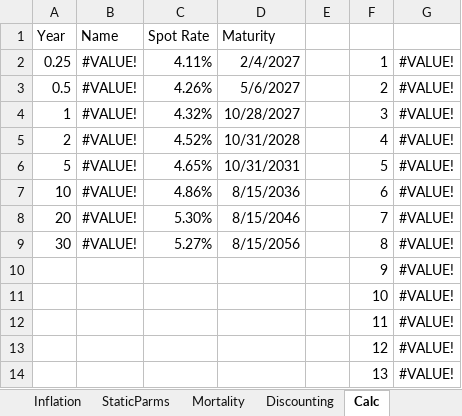
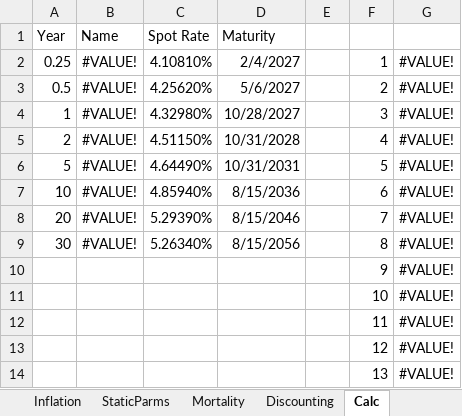
Before and after one commit to 5thgenfinance/FGA_forecaster, an Excel workbook: reference/FGA_Client_Onboarding_Calculator.xlsx, sheet Calc, drawn as a sheet; only a part is shown; values as stored, in another font and other column widths than the file's, no borders; table styles not drawn; the diff names each change by its address in the sheet, - before the commit and + after, or states it on an @@ line.

```diff
--- a/reference/FGA_Client_Onboarding_Calculator.xlsx (sheet Calc)
+++ b/reference/FGA_Client_Onboarding_Calculator.xlsx (sheet Calc)
-C2 (Spot Rate): 4.11%
+C2 (Spot Rate): 4.10810%
-C3 (Spot Rate): 4.26%
+C3 (Spot Rate): 4.25620%
-C4 (Spot Rate): 4.32%
+C4 (Spot Rate): 4.32980%
-C5 (Spot Rate): 4.52%
+C5 (Spot Rate): 4.51150%
-C6 (Spot Rate): 4.65%
+C6 (Spot Rate): 4.64490%
-C7 (Spot Rate): 4.86%
+C7 (Spot Rate): 4.85940%
-C8 (Spot Rate): 5.30%
+C8 (Spot Rate): 5.29390%
-C9 (Spot Rate): 5.27%
+C9 (Spot Rate): 5.26340%
```
Also changed, not shown: sheet Projection, sheet Discounting, sheet Python App Spec, sheet Retirement Dashboard, sheet Main, sheet Model Spec, formulas that keep their value, charts or pictures, 25 other files.
